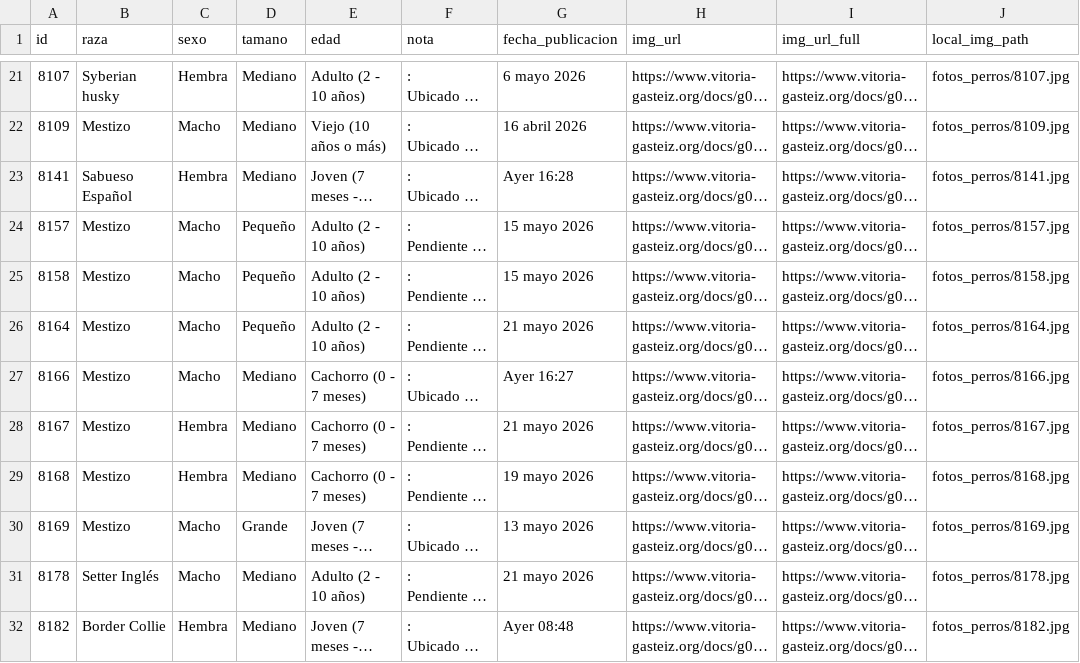
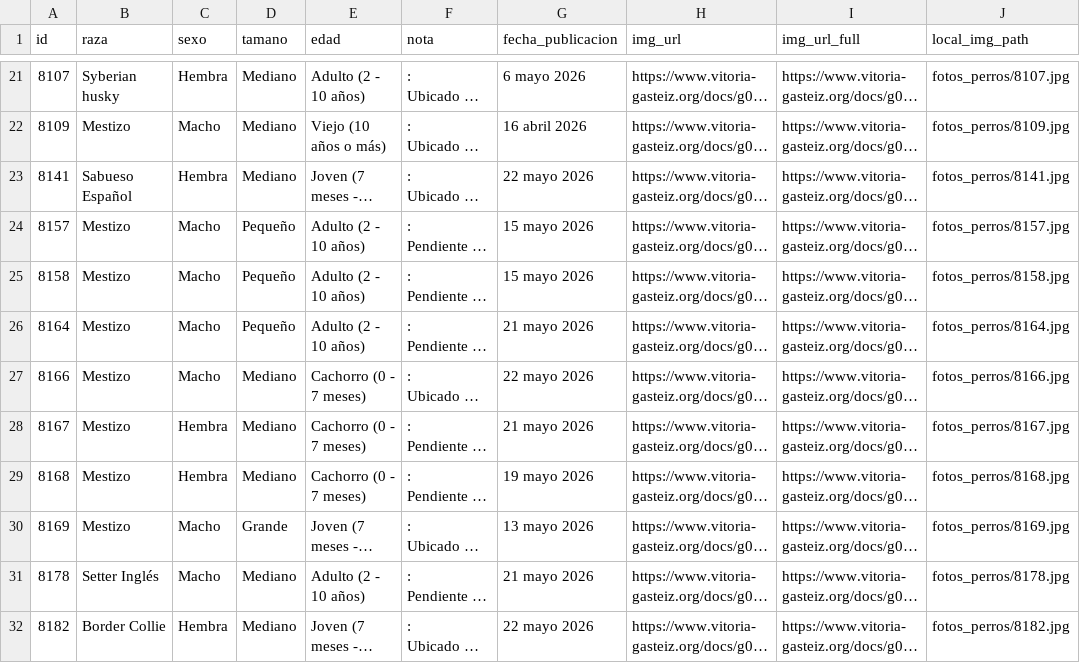
Before and after one commit to eortas/perros-gasteiz, a CSV file: perros_vitoria_historico.csv, drawn as a sheet; only a part is shown, gaps mark what is left out; long unchanged cells end in …; the diff names each change by its address in the sheet, - before the commit and + after, or states it on an @@ line.

```diff
--- a/perros_vitoria_historico.csv
+++ b/perros_vitoria_historico.csv
-G23 (fecha_publicacion): Ayer 16:28
+G23 (fecha_publicacion): 22 mayo 2026
-G27 (fecha_publicacion): Ayer 16:27
+G27 (fecha_publicacion): 22 mayo 2026
-G32 (fecha_publicacion): Ayer 08:48
+G32 (fecha_publicacion): 22 mayo 2026
```
